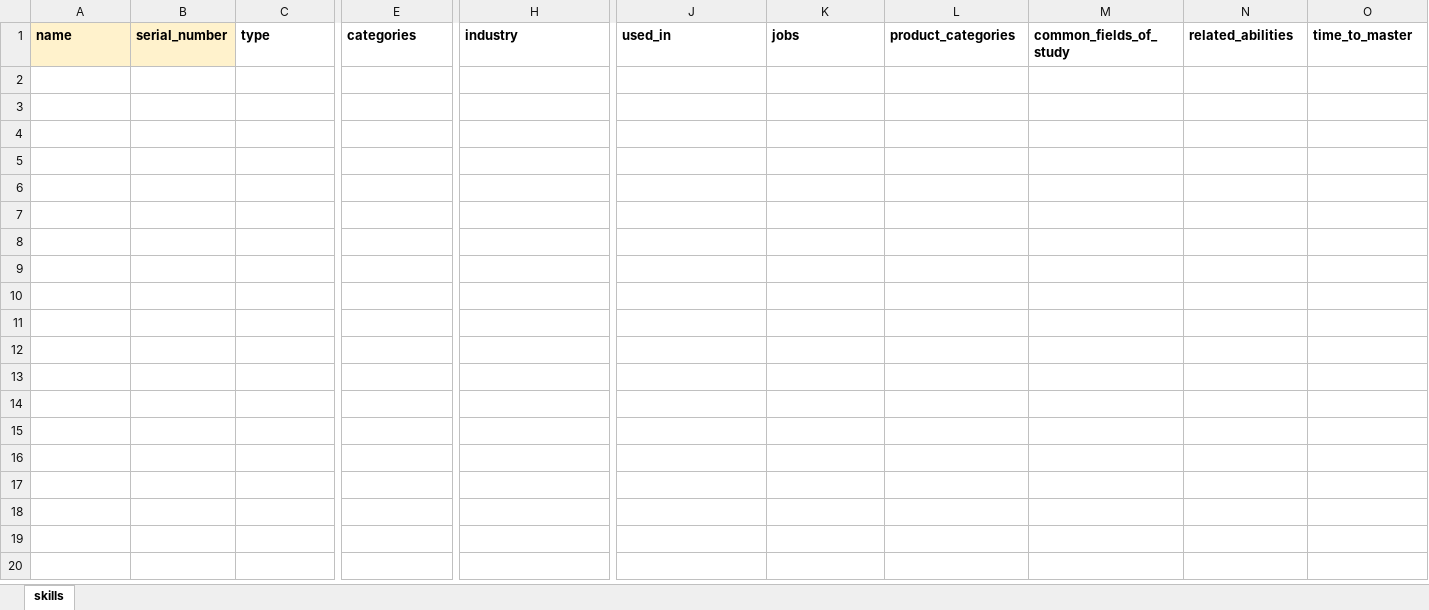
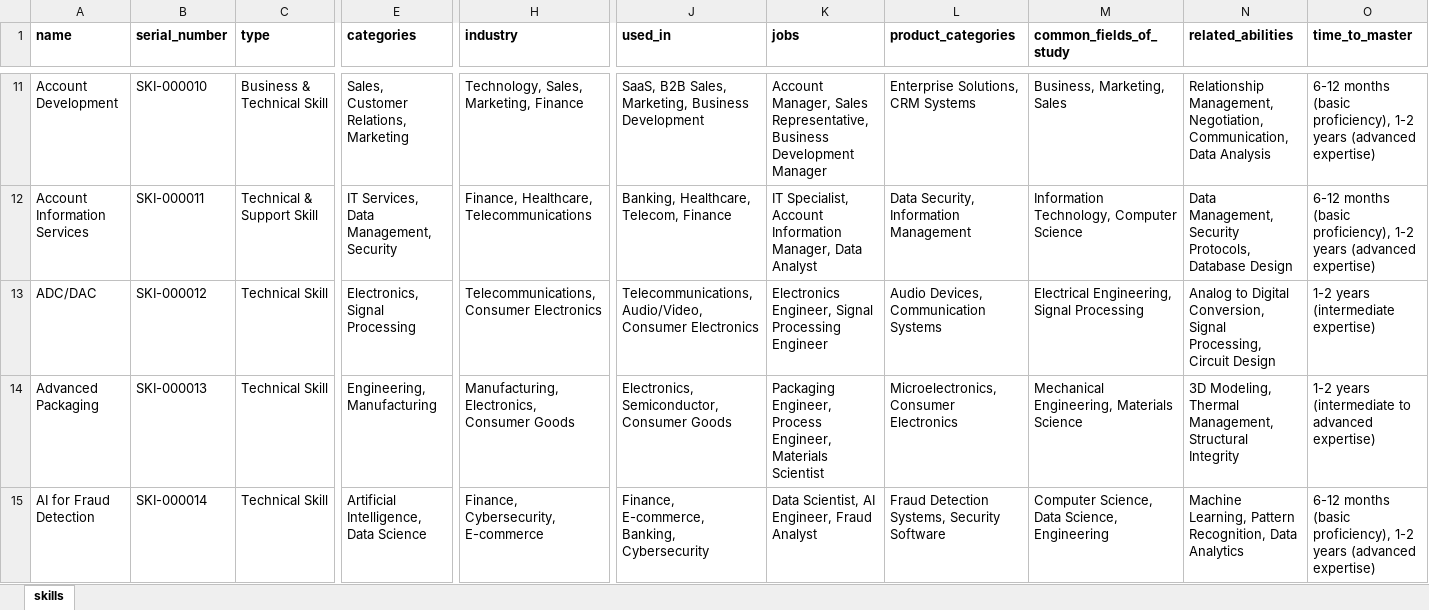
Before and after one commit to Bildyx/Bildyx, an Excel workbook: apps/api/data/excel_templates/skills.xlsx, sheet skills, drawn as a sheet; only a part is shown, gaps mark what is left out; values as stored, in another font and other column widths than the file's, no borders; conditional formats not drawn; rows hold the shown columns only; the diff covers the shown part only; the diff names each change by its address in the sheet, - before the commit and + after, or states it on an @@ line.

```diff
--- a/apps/api/data/excel_templates/skills.xlsx (sheet skills)
+++ b/apps/api/data/excel_templates/skills.xlsx (sheet skills)
-A1:B1 fill: #FFF2CC
+A1:B1 fill: none
+row 11: Account Development | SKI-000010 | Business & Technical Skill | Sales, Customer Relations, Marketing | Technology, Sales, Marketing, Finance | SaaS, B2B Sales, Marketing, Business Development | Account Manager, Sales Representative, Business Development Manager | Enterprise Solutions, CRM Systems | Business, Marketing, Sales | Relationship Management, Negotiation, Communication, Data Analysis | 6-12 months (basic proficiency), 1-2 years (advanced expertise)
+row 12: Account Information Services | SKI-000011 | Technical & Support Skill | IT Services, Data Management, Security | Finance, Healthcare, Telecommunications | Banking, Healthcare, Telecom, Finance | IT Specialist, Account Information Manager, Data Analyst | Data Security, Information Management | Information Technology, Computer Science | Data Management, Security Protocols, Database Design | 6-12 months (basic proficiency), 1-2 years (advanced expertise)
+row 13: ADC/DAC | SKI-000012 | Technical Skill | Electronics, Signal Processing | Telecommunications, Consumer Electronics | Telecommunications, Audio/Video, Consumer Electronics | Electronics Engineer, Signal Processing Engineer | Audio Devices, Communication Systems | Electrical Engineering, Signal Processing | Analog to Digital Conversion, Signal Processing, Circuit Design | 1-2 years (intermediate expertise)
+row 14: Advanced Packaging | SKI-000013 | Technical Skill | Engineering, Manufacturing | Manufacturing, Electronics, Consumer Goods | Electronics, Semiconductor, Consumer Goods | Packaging Engineer, Process Engineer, Materials Scientist | Microelectronics, Consumer Electronics | Mechanical Engineering, Materials Science | 3D Modeling, Thermal Management, Structural Integrity | 1-2 years (intermediate to advanced expertise)
+row 15: AI for Fraud Detection | SKI-000014 | Technical Skill | Artificial Intelligence, Data Science | Finance, Cybersecurity, E-commerce | Finance, E-commerce, Banking, Cybersecurity | Data Scientist, AI Engineer, Fraud Analyst | Fraud Detection Systems, Security Software | Computer Science, Data Science, Engineering | Machine Learning, Pattern Recognition, Data Analytics | 6-12 months (basic proficiency), 1-2 years (advanced expertise)
```
Also changed, not shown: 95 added rows elsewhere in this sheet, apps/api/data/excel_templates/certifications.xlsx, apps/api/data/excel_templates/cities.xlsx, 12 other files.
